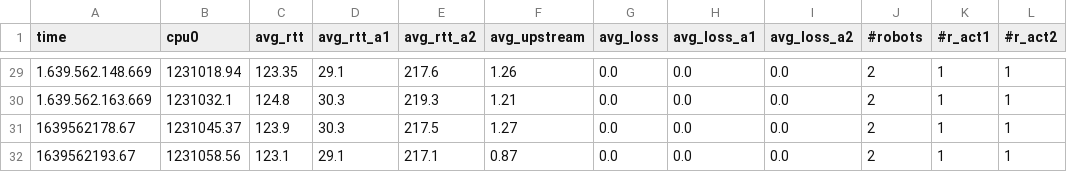
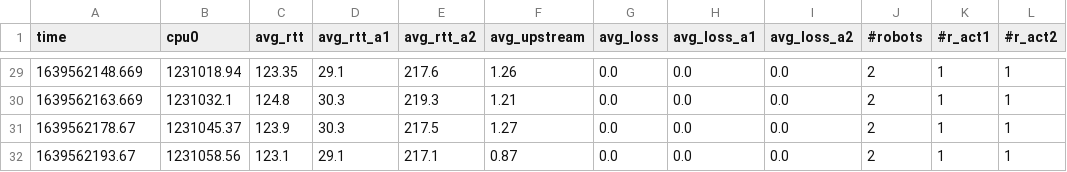
Before and after one commit to asgamb/FFB, a CSV file: algorithms/dataset_test.csv, drawn as a sheet; only a part is shown, gaps mark what is left out; the diff covers the shown part only.

```diff
--- a/algorithms/dataset_test.csv
+++ b/algorithms/dataset_test.csv
@@ -29,3 +29,3 @@ time;cpu0;avg_rtt;avg_rtt_a1;avg_rtt_a2;avg_upstream;avg_loss;avg_loss_a1;avg_lo
-1.639.562.148.669;1231018.94;123.35;29.1;217.6;1.26;0.0;0.0;0.0;2;1;1
-1.639.562.163.669;1231032.1;124.8;30.3;219.3;1.21;0.0;0.0;0.0;2;1;1
+1639562148.669;1231018.94;123.35;29.1;217.6;1.26;0.0;0.0;0.0;2;1;1
+1639562163.669;1231032.1;124.8;30.3;219.3;1.21;0.0;0.0;0.0;2;1;1
 1639562178.67;1231045.37;123.9;30.3;217.5;1.27;0.0;0.0;0.0;2;1;1
```
Also changed, not shown: 23 edited cells elsewhere in this file, data/dataset_train.csv, 6 other files.
